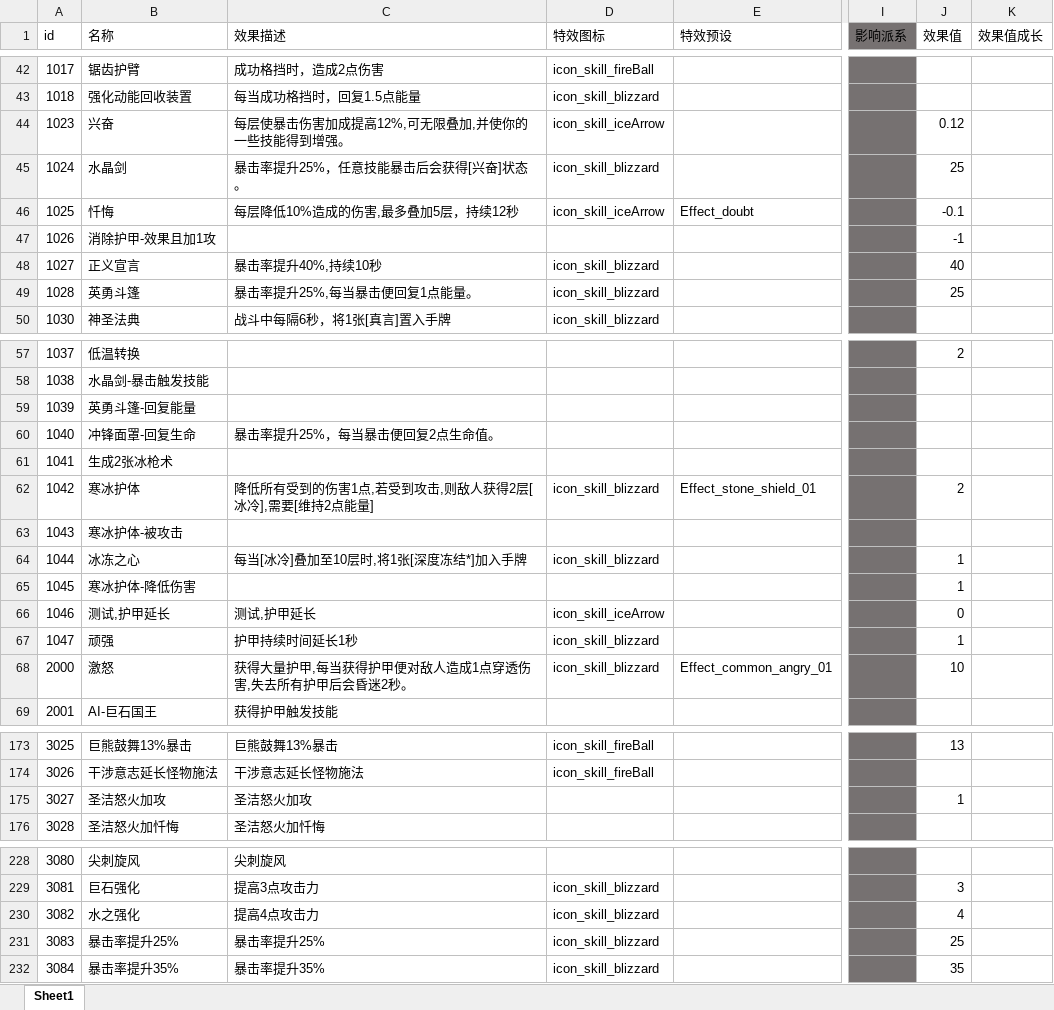
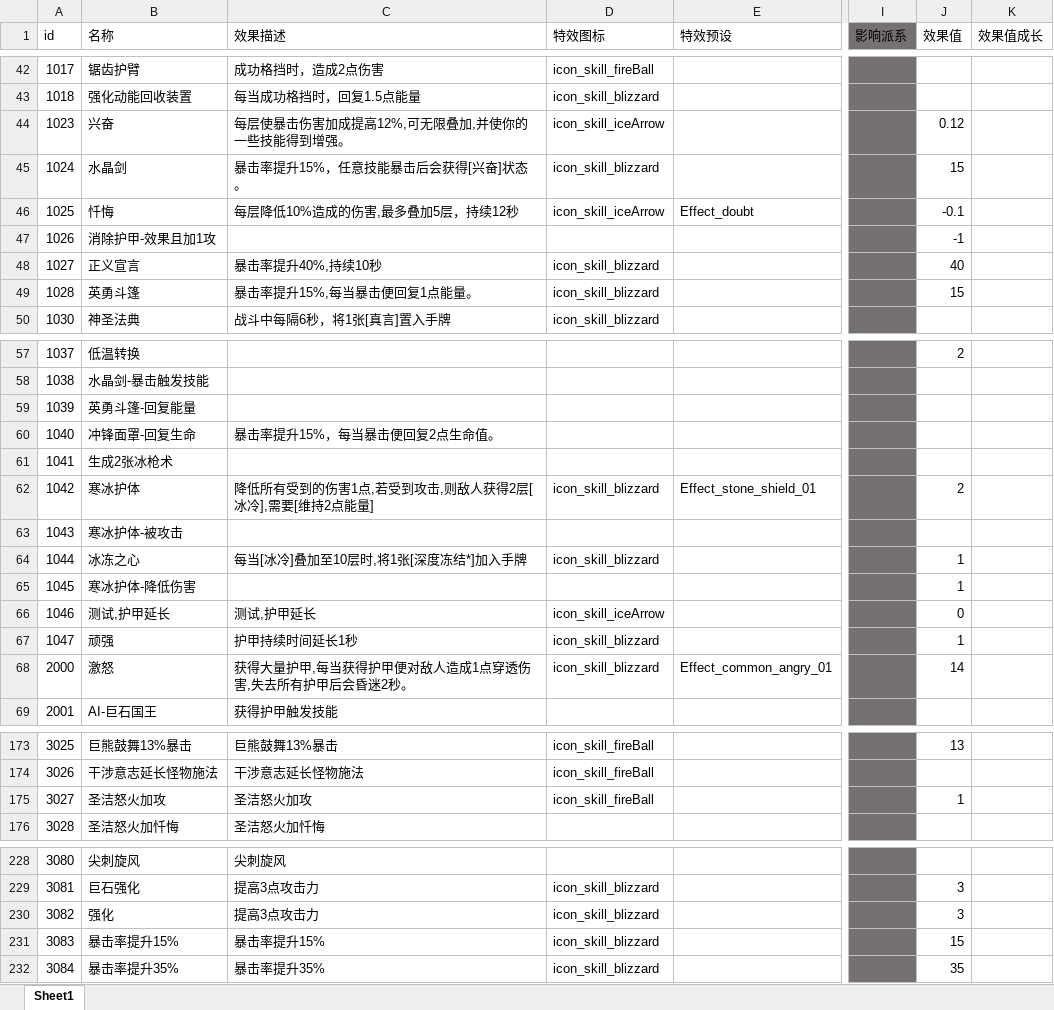
Before and after one commit to heizmoon/MagicPlay, an Excel workbook: Client/Assets/Data/Buff.xlsx, sheet Sheet1, drawn as a sheet; only a part is shown, gaps mark what is left out; values as stored, in another font and other column widths than the file's, no borders; the diff names each change by its address in the sheet, - before the commit and + after, or states it on an @@ line.

```diff
--- a/Client/Assets/Data/Buff.xlsx (sheet Sheet1)
+++ b/Client/Assets/Data/Buff.xlsx (sheet Sheet1)
-C45 (效果描述): 暴击率提升25%，任意技能暴击后会获得[兴奋]状态。
+C45 (效果描述): 暴击率提升15%，任意技能暴击后会获得[兴奋]状态。
-J45 (效果值): 25
+J45 (效果值): 15
-C49 (效果描述): 暴击率提升25%,每当暴击便回复1点能量。
+C49 (效果描述): 暴击率提升15%,每当暴击便回复1点能量。
-J49 (效果值): 25
+J49 (效果值): 15
-C60 (效果描述): 暴击率提升25%，每当暴击便回复2点生命值。
+C60 (效果描述): 暴击率提升15%，每当暴击便回复2点生命值。
-J68 (效果值): 10
+J68 (效果值): 14
-D175 (特效图标): (empty)
+D175 (特效图标): icon_skill_fireBall
-B230 (名称): 水之强化
+B230 (名称): 强化
-C230 (效果描述): 提高4点攻击力
+C230 (效果描述): 提高3点攻击力
-J230 (效果值): 4
+J230 (效果值): 3
-B231 (名称): 暴击率提升25%
+B231 (名称): 暴击率提升15%
-C231 (效果描述): 暴击率提升25%
+C231 (效果描述): 暴击率提升15%
-J231 (效果值): 25
+J231 (效果值): 15
```
Also changed, not shown: Client/Assets/Data/Ability.xlsx, Client/Assets/Data/MonsterType.xlsx, 5 other files.
